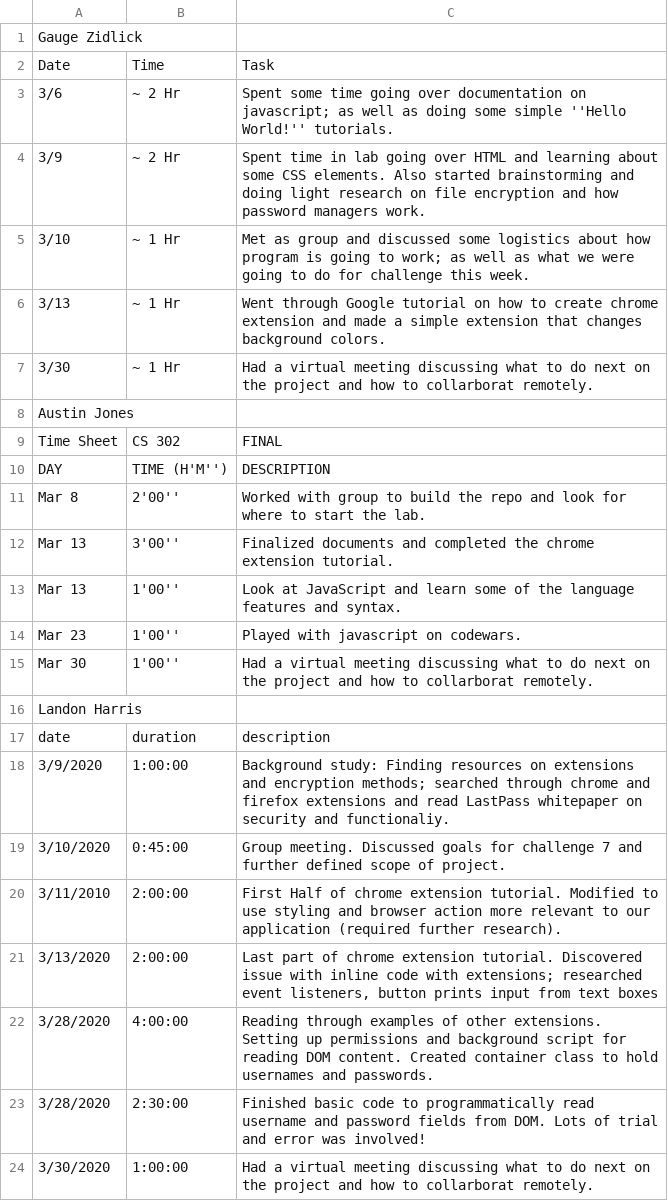
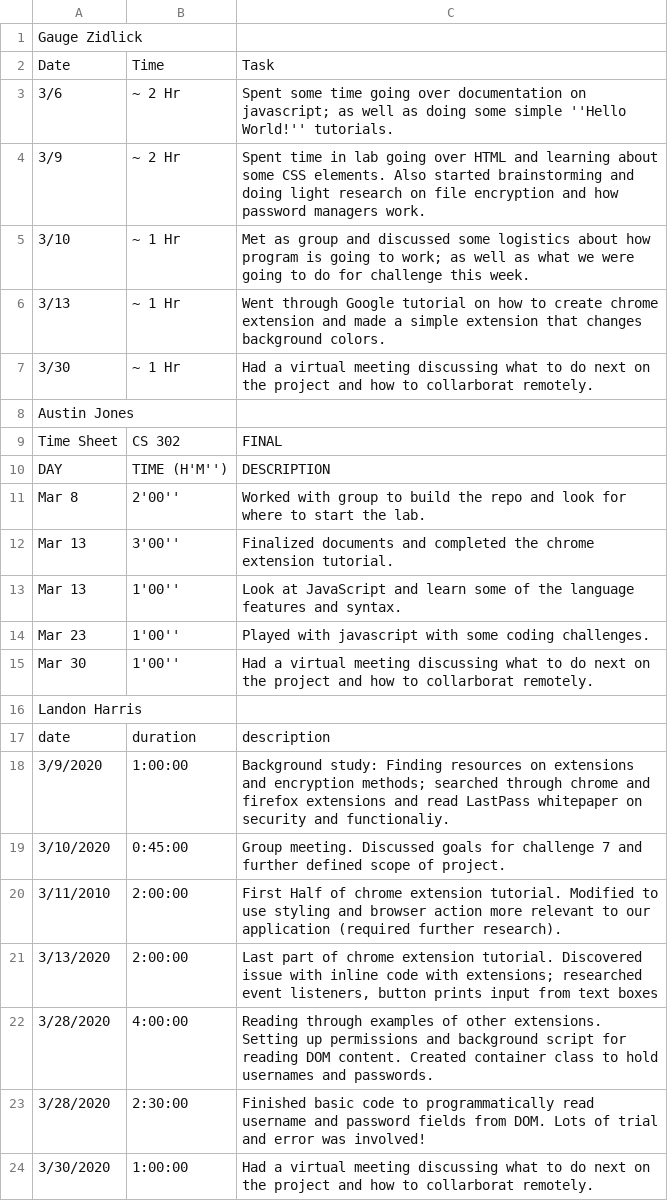
Before and after one commit to gzidlick/cs302final, a CSV file: team_timelog.csv, drawn as a sheet.

Commit message:
updated time log

```diff
--- a/team_timelog.csv
+++ b/team_timelog.csv
@@ -13,3 +13,3 @@ Mar 13,3'00'',Finalized documents and completed the chrome extension tutorial.,,
 Mar 13,1'00'',Look at JavaScript and learn some of the language features and syntax.,,,
-Mar 23,1'00'',Played with javascript on codewars.,,,
+Mar 23,1'00'',Played with javascript with some coding challenges.,,,
 Mar 30,1'00'',Had a virtual meeting discussing what to do next on the project and how to collarborat remotely.,,,
```
